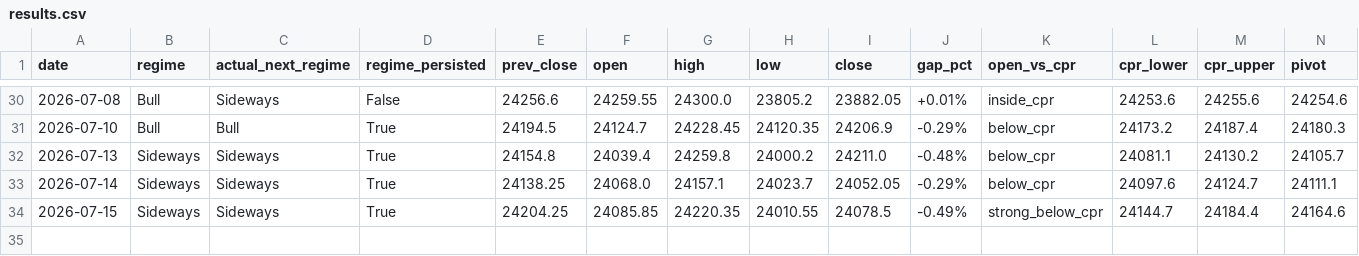
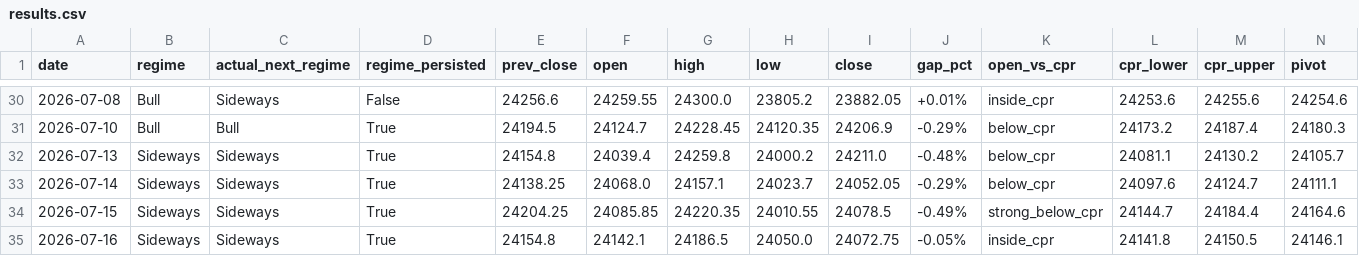
Before and after one commit to Anit0607/Merged-Nifty-Intraday-Analysis, a CSV file: results.csv, drawn as a sheet; only a part is shown, gaps mark what is left out; rows hold the shown columns only; the diff names each change by its address in the sheet, - before the commit and + after, or states it on an @@ line.

```diff
--- a/results.csv
+++ b/results.csv
+row 35: 2026-07-16 | Sideways | Sideways | True | 24154.8 | 24142.1 | 24186.5 | 24050.0 | 24072.75 | -0.05% | inside_cpr | 24141.8 | 24150.5 | 24146.1
```
Also changed, not shown: 2 other files.
